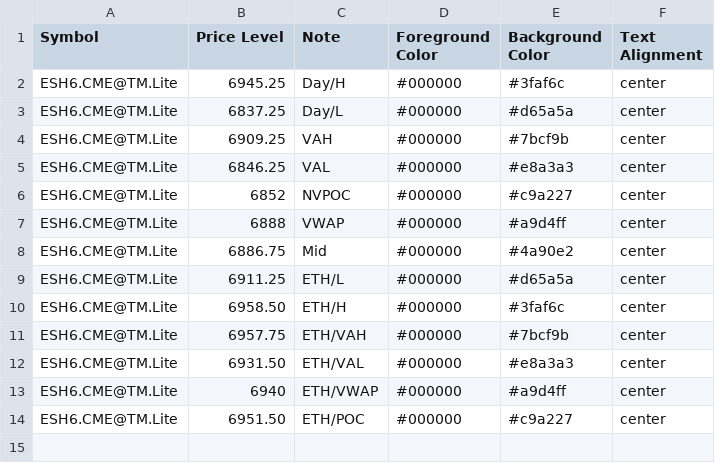
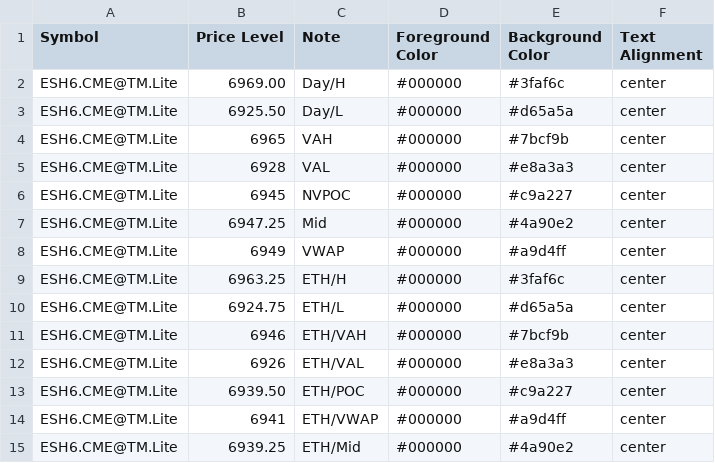
Before and after one commit to heatedtowel/EsCloudNotes, a CSV file: esH6previousDays.csv, drawn as a sheet.

Commit message:
Update Bookmap notes

```diff
--- a/esH6previousDays.csv
+++ b/esH6previousDays.csv
@@ -1,14 +1,15 @@
 Symbol,Price Level,Note,Foreground Color,Background Color,Text Alignment
-ESH6.CME@TM.Lite,6945.25,Day/H,#000000,#3faf6c,center
-ESH6.CME@TM.Lite,6837.25,Day/L,#000000,#d65a5a,center
-ESH6.CME@TM.Lite,6909.25,VAH,#000000,#7bcf9b,center
-ESH6.CME@TM.Lite,6846.25,VAL,#000000,#e8a3a3,center
-ESH6.CME@TM.Lite,6852,NVPOC,#000000,#c9a227,center
-ESH6.CME@TM.Lite,6888,VWAP,#000000,#a9d4ff,center
-ESH6.CME@TM.Lite,6886.75,Mid,#000000,#4a90e2,center
-ESH6.CME@TM.Lite,6911.25,ETH/L,#000000,#d65a5a,center
-ESH6.CME@TM.Lite,6958.50,ETH/H,#000000,#3faf6c,center
-ESH6.CME@TM.Lite,6957.75,ETH/VAH,#000000,#7bcf9b,center
-ESH6.CME@TM.Lite,6931.50,ETH/VAL,#000000,#e8a3a3,center
-ESH6.CME@TM.Lite,6940,ETH/VWAP,#000000,#a9d4ff,center
-ESH6.CME@TM.Lite,6951.50,ETH/POC,#000000,#c9a227,center
+ESH6.CME@TM.Lite,6969.00,Day/H,#000000,#3faf6c,center
+ESH6.CME@TM.Lite,6925.50,Day/L,#000000,#d65a5a,center
+ESH6.CME@TM.Lite,6965,VAH,#000000,#7bcf9b,center
+ESH6.CME@TM.Lite,6928,VAL,#000000,#e8a3a3,center
+ESH6.CME@TM.Lite,6945,NVPOC,#000000,#c9a227,center
+ESH6.CME@TM.Lite,6947.25,Mid,#000000,#4a90e2,center
+ESH6.CME@TM.Lite,6949,VWAP,#000000,#a9d4ff,center
+ESH6.CME@TM.Lite,6963.25,ETH/H,#000000,#3faf6c,center
+ESH6.CME@TM.Lite,6924.75,ETH/L,#000000,#d65a5a,center
+ESH6.CME@TM.Lite,6946,ETH/VAH,#000000,#7bcf9b,center
+ESH6.CME@TM.Lite,6926,ETH/VAL,#000000,#e8a3a3,center
+ESH6.CME@TM.Lite,6939.50,ETH/POC,#000000,#c9a227,center
+ESH6.CME@TM.Lite,6941,ETH/VWAP,#000000,#a9d4ff,center
+ESH6.CME@TM.Lite,6939.25,ETH/Mid,#000000,#4a90e2,center
```
